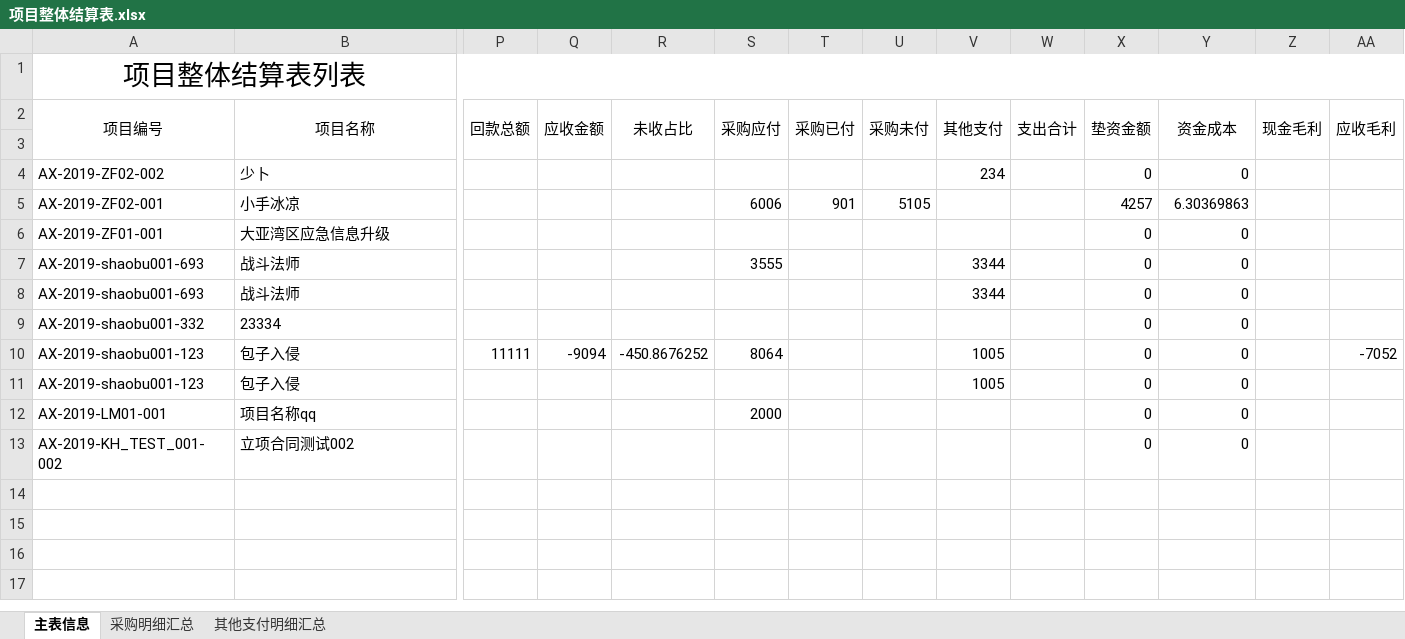
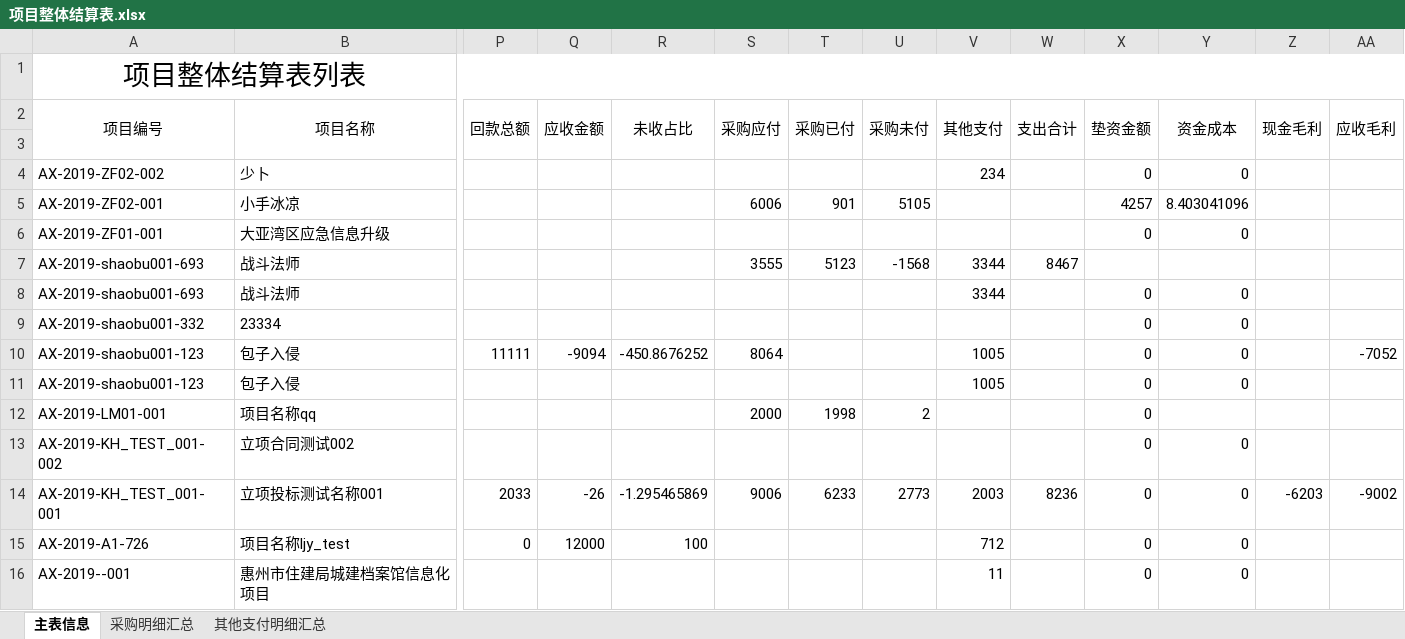
Before and after one commit to rubymatlab/hzaction, an Excel workbook: hzaction-master/src/main/webapp/temp/项目整体结算表.xlsx, sheet 主表信息, drawn as a sheet; only a part is shown, gaps mark what is left out; values as stored, in another font and other column widths than the file's, no borders; rows hold the shown columns only; the diff names each change by its address in the sheet, - before the commit and + after, or states it on an @@ line.

```diff
--- a/hzaction-master/src/main/webapp/temp/项目整体结算表.xlsx (sheet 主表信息)
+++ b/hzaction-master/src/main/webapp/temp/项目整体结算表.xlsx (sheet 主表信息)
-Y5 (资金成本): 6.30369863
+Y5 (资金成本): 8.403041096
-T7 (采购已付): (empty)
+T7 (采购已付): 5123
-U7 (采购未付): (empty)
+U7 (采购未付): -1568
-W7 (支出合计): (empty)
+W7 (支出合计): 8467
-X7 (垫资金额): 0
+X7 (垫资金额): (empty)
-Y7 (资金成本): 0
+Y7 (资金成本): (empty)
-T12 (采购已付): (empty)
+T12 (采购已付): 1998
-U12 (采购未付): (empty)
+U12 (采购未付): 2
-Y12 (资金成本): 0
+Y12 (资金成本): (empty)
+row 14: AX-2019-KH_TEST_001-001 | 立项投标测试名称001 | 2033 | -26 | -1.295465869 | 9006 | 6233 | 2773 | 2003 | 8236 | 0 | 0 | -6203 | -9002
+row 15: AX-2019-A1-726 | 项目名称ljy_test | 0 | 12000 | 100 |  |  |  | 712 |  | 0 | 0
+row 16: AX-2019--001 | 惠州市住建局城建档案馆信息化项目 |  |  |  |  |  |  | 11 |  | 0 | 0
```
Also changed, not shown: sheet 其他支付明细汇总, sheet 采购明细汇总, 2 other files.
